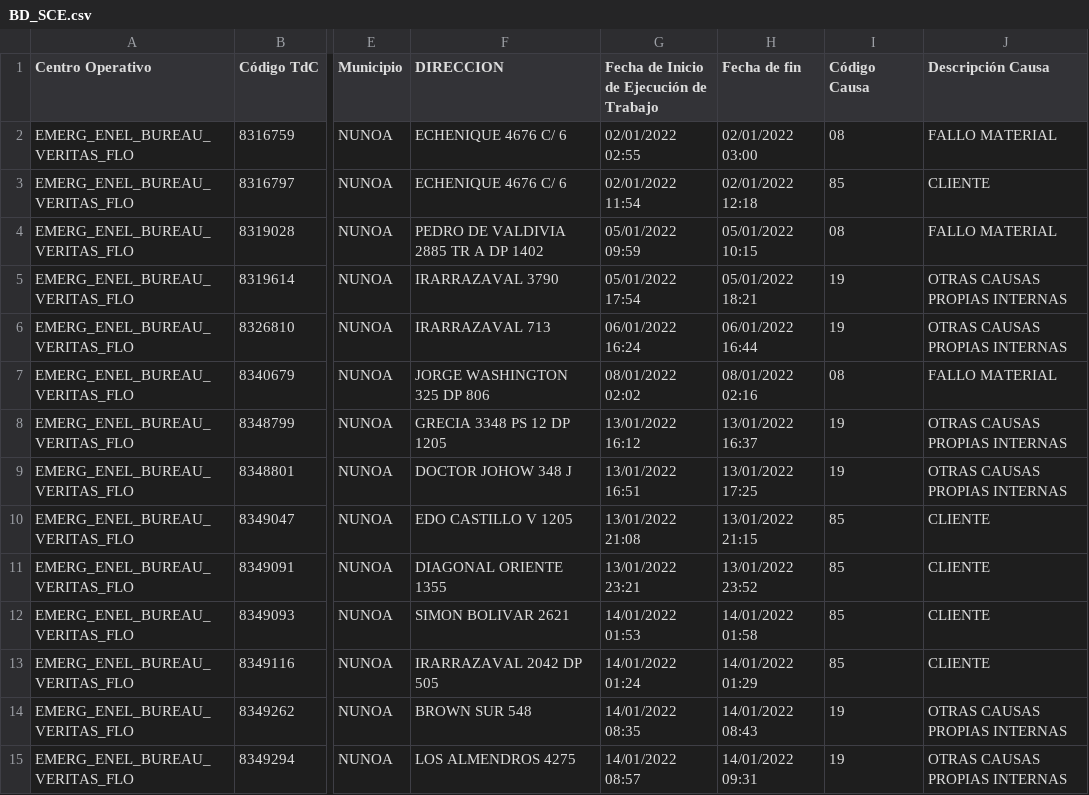
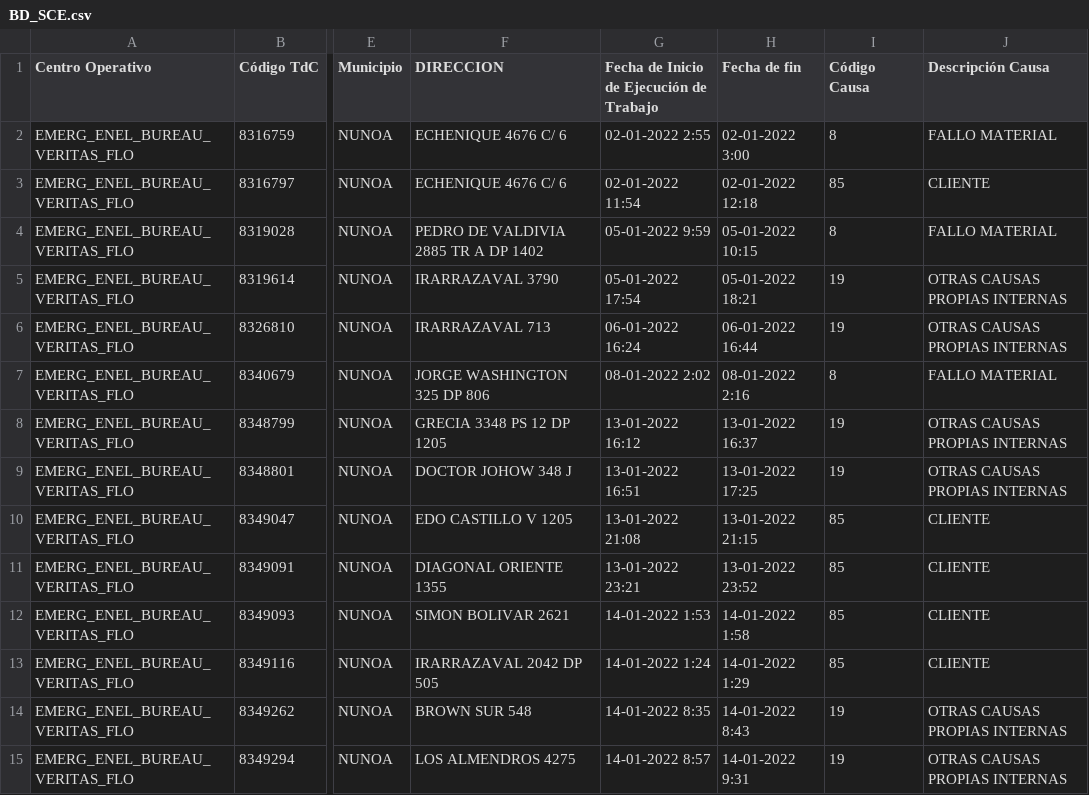
Before and after one commit to Unzzui/sce-asignaciones, a CSV file: BD_SCE.csv, drawn as a sheet; only a part is shown, gaps mark what is left out; the diff covers the shown part only; the diff names each change by its address in the sheet, - before the commit and + after, or states it on an @@ line.

Commit message:
Add files via upload

```diff
--- a/BD_SCE.csv
+++ b/BD_SCE.csv
-G2: 02/01/2022 02:55
+G2: 02-01-2022 2:55
-H2 (Fecha de fin): 02/01/2022 03:00
+H2 (Fecha de fin): 02-01-2022 3:00
-I2 (Código Causa): 08
+I2 (Código Causa): 8
-G3: 02/01/2022 11:54
+G3: 02-01-2022 11:54
-H3 (Fecha de fin): 02/01/2022 12:18
+H3 (Fecha de fin): 02-01-2022 12:18
-G4: 05/01/2022 09:59
+G4: 05-01-2022 9:59
-H4 (Fecha de fin): 05/01/2022 10:15
+H4 (Fecha de fin): 05-01-2022 10:15
-I4 (Código Causa): 08
+I4 (Código Causa): 8
-G5: 05/01/2022 17:54
+G5: 05-01-2022 17:54
-H5 (Fecha de fin): 05/01/2022 18:21
+H5 (Fecha de fin): 05-01-2022 18:21
-G6: 06/01/2022 16:24
+G6: 06-01-2022 16:24
-H6 (Fecha de fin): 06/01/2022 16:44
+H6 (Fecha de fin): 06-01-2022 16:44
-G7: 08/01/2022 02:02
+G7: 08-01-2022 2:02
-H7 (Fecha de fin): 08/01/2022 02:16
+H7 (Fecha de fin): 08-01-2022 2:16
-I7 (Código Causa): 08
+I7 (Código Causa): 8
-G8: 13/01/2022 16:12
+G8: 13-01-2022 16:12
-H8 (Fecha de fin): 13/01/2022 16:37
+H8 (Fecha de fin): 13-01-2022 16:37
-G9: 13/01/2022 16:51
+G9: 13-01-2022 16:51
-H9 (Fecha de fin): 13/01/2022 17:25
+H9 (Fecha de fin): 13-01-2022 17:25
-G10: 13/01/2022 21:08
+G10: 13-01-2022 21:08
-H10 (Fecha de fin): 13/01/2022 21:15
+H10 (Fecha de fin): 13-01-2022 21:15
-G11: 13/01/2022 23:21
+G11: 13-01-2022 23:21
-H11 (Fecha de fin): 13/01/2022 23:52
+H11 (Fecha de fin): 13-01-2022 23:52
-G12: 14/01/2022 01:53
+G12: 14-01-2022 1:53
-H12 (Fecha de fin): 14/01/2022 01:58
+H12 (Fecha de fin): 14-01-2022 1:58
-G13: 14/01/2022 01:24
+G13: 14-01-2022 1:24
-H13 (Fecha de fin): 14/01/2022 01:29
+H13 (Fecha de fin): 14-01-2022 1:29
-G14: 14/01/2022 08:35
+G14: 14-01-2022 8:35
-H14 (Fecha de fin): 14/01/2022 08:43
+H14 (Fecha de fin): 14-01-2022 8:43
-G15: 14/01/2022 08:57
+G15: 14-01-2022 8:57
-H15 (Fecha de fin): 14/01/2022 09:31
+H15 (Fecha de fin): 14-01-2022 9:31
```
Also changed, not shown: 149 edited cells elsewhere in this file.
